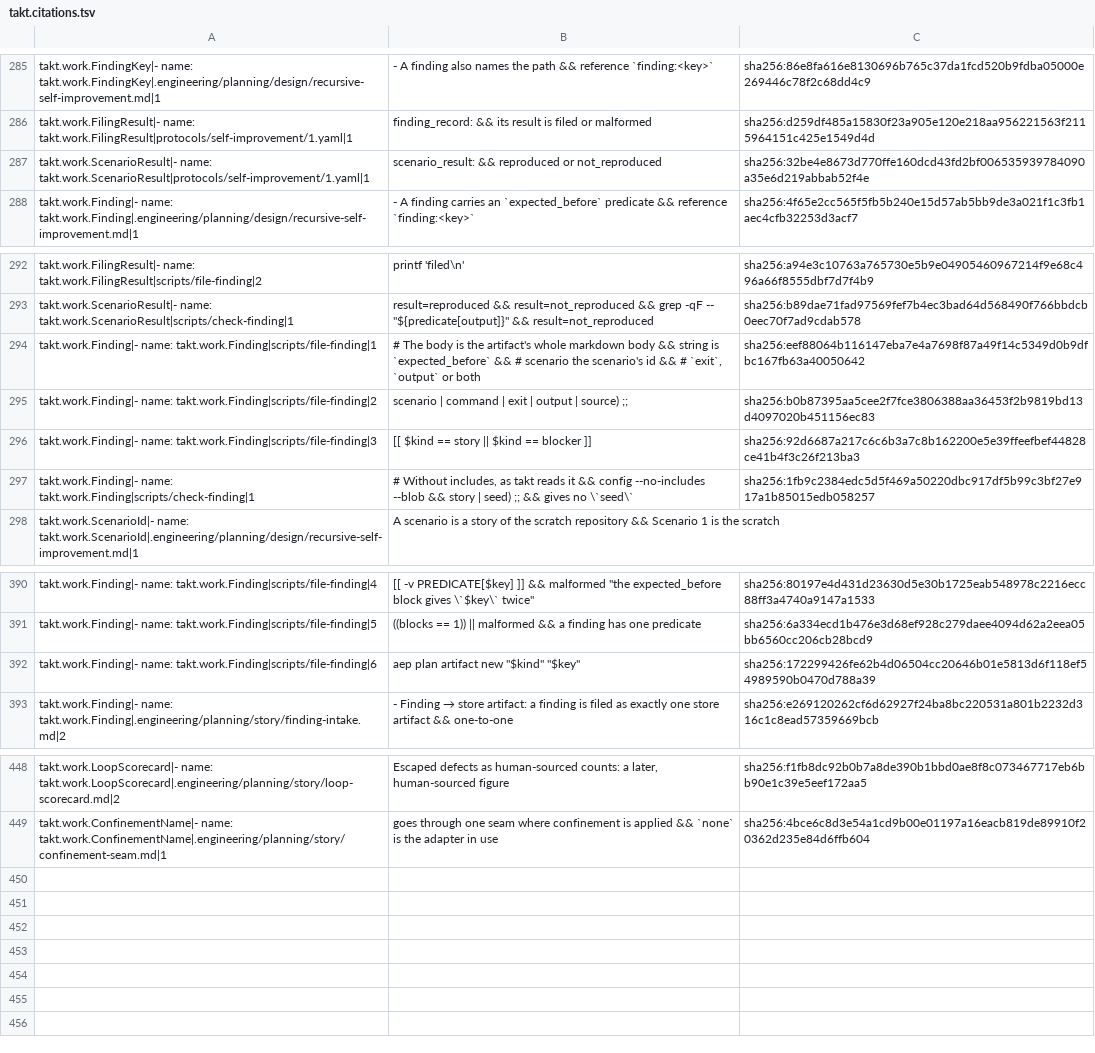
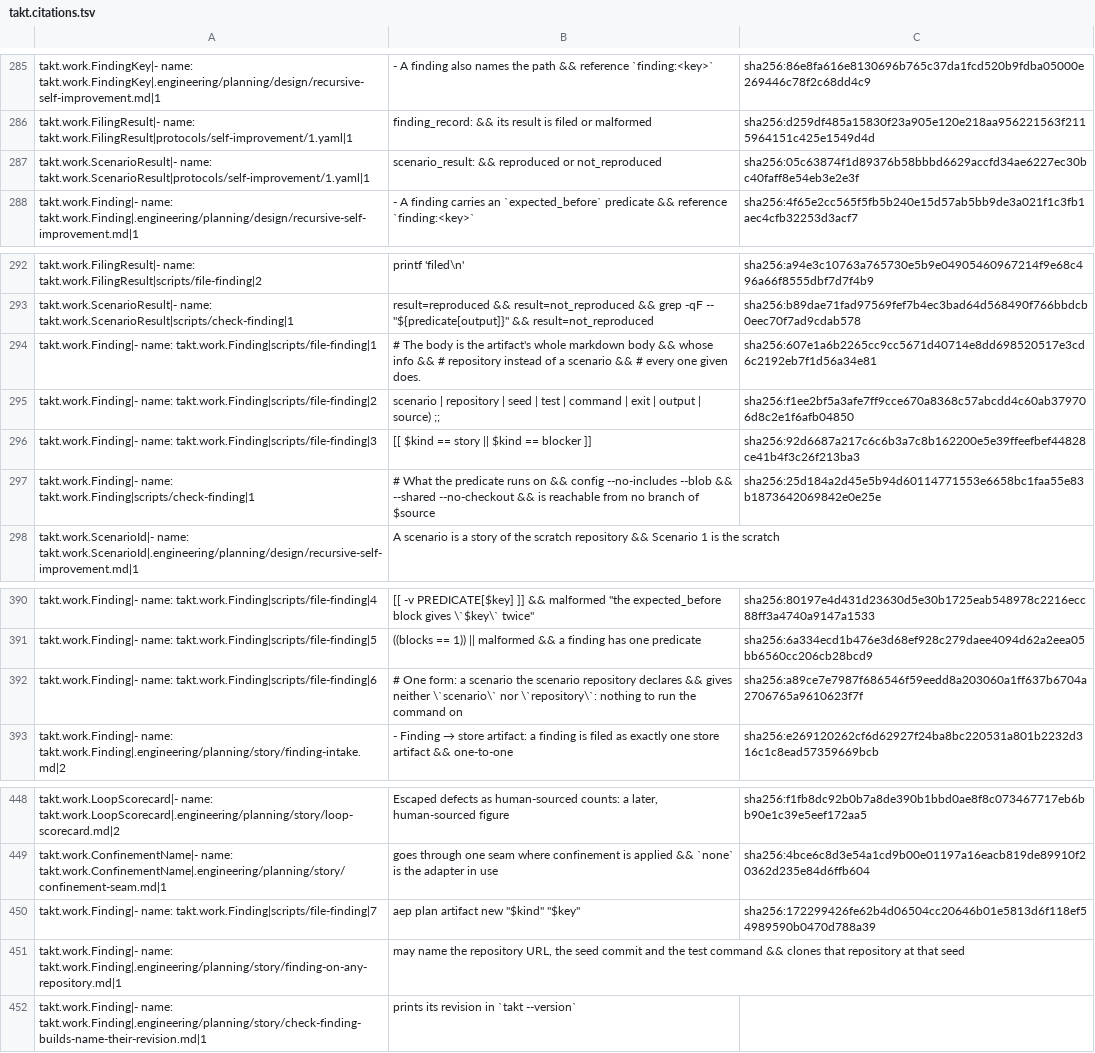
Before and after one commit to beyond10x/takt, a TSV file: ess/domains/takt.citations.tsv, drawn as a sheet; only a part is shown, gaps mark what is left out.

```diff
--- a/ess/domains/takt.citations.tsv
+++ b/ess/domains/takt.citations.tsv
@@ -298,3 +298,3 @@ takt.work.FindingKey|- name: takt.work.FindingKey|.engineering/planning/design/r
 takt.work.FilingResult|- name: takt.work.FilingResult|protocols/self-improvement/1.yaml|1	finding_record: && its result is filed or malformed	sha256:d259df485a15830f23a905e120e218aa956221563f2115964151c425e1549d4d
-takt.work.ScenarioResult|- name: takt.work.ScenarioResult|protocols/self-improvement/1.yaml|1	scenario_result: && reproduced or not_reproduced	sha256:32be4e8673d770ffe160dcd43fd2bf006535939784090a35e6d219abbab52f4e
+takt.work.ScenarioResult|- name: takt.work.ScenarioResult|protocols/self-improvement/1.yaml|1	scenario_result: && reproduced or not_reproduced	sha256:05c63874f1d89376b58bbbd6629accfd34ae6227ec30bc40faff8e54eb3e2e3f
 takt.work.Finding|- name: takt.work.Finding|.engineering/planning/design/recursive-self-improvement.md|1	- A finding carries an `expected_before` predicate && reference `finding:<key>`	sha256:4f65e2cc565f5fb5b240e15d57ab5bb9de3a021f1c3fb1aec4cfb32253d3acf7
@@ -305,6 +305,6 @@ takt.work.FilingResult|- name: takt.work.FilingResult|scripts/file-finding|2	pri
 takt.work.ScenarioResult|- name: takt.work.ScenarioResult|scripts/check-finding|1	result=reproduced && result=not_reproduced && grep -qF -- "${predicate[output]}" && result=not_reproduced	sha256:b89dae71fad97569fef7b4ec3bad64d568490f766bbdcb0eec70f7ad9cdab578
-takt.work.Finding|- name: takt.work.Finding|scripts/file-finding|1	# The body is the artifact's whole markdown body && string is `expected_before` && #   scenario  the scenario's id && # `exit`, `output` or both	sha256:eef88064b116147eba7e4a7698f87a49f14c5349d0b9dfbc167fb63a40050642
-takt.work.Finding|- name: takt.work.Finding|scripts/file-finding|2	scenario | command | exit | output | source) ;;	sha256:b0b87395aa5cee2f7fce3806388aa36453f2b9819bd13d4097020b451156ec83
+takt.work.Finding|- name: takt.work.Finding|scripts/file-finding|1	# The body is the artifact's whole markdown body && whose info && #   repository  instead of a scenario && # every one given does.	sha256:607e1a6b2265cc9cc5671d40714e8dd698520517e3cd6c2192eb7f1d56a34e81
+takt.work.Finding|- name: takt.work.Finding|scripts/file-finding|2	scenario | repository | seed | test | command | exit | output | source) ;;	sha256:f1ee2bf5a3afe7ff9cce670a8368c57abcdd4c60ab379706d8c2e1f6afb04850
 takt.work.Finding|- name: takt.work.Finding|scripts/file-finding|3	[[ $kind == story || $kind == blocker ]]	sha256:92d6687a217c6c6b3a7c8b162200e5e39ffeefbef44828ce41b4f3c26f213ba3
-takt.work.Finding|- name: takt.work.Finding|scripts/check-finding|1	# Without includes, as takt reads it && config --no-includes --blob && story | seed) ;; && gives no \`seed\`	sha256:1fb9c2384edc5d5f469a50220dbc917df5b99c3bf27e917a1b85015edb058257
+takt.work.Finding|- name: takt.work.Finding|scripts/check-finding|1	# What the predicate runs on && config --no-includes --blob && --shared --no-checkout && is reachable from no branch of $source	sha256:25d184a2d45e5b94d60114771553e6658bc1faa55e83b1873642069842e0e25e
 takt.work.ScenarioId|- name: takt.work.ScenarioId|.engineering/planning/design/recursive-self-improvement.md|1	A scenario is a story of the scratch repository && Scenario 1 is the scratch
@@ -403,3 +403,3 @@ takt.work.Finding|- name: takt.work.Finding|scripts/file-finding|4	[[ -v PREDICA
 takt.work.Finding|- name: takt.work.Finding|scripts/file-finding|5	((blocks == 1)) || malformed && a finding has one predicate	sha256:6a334ecd1b476e3d68ef928c279daee4094d62a2eea05bb6560cc206cb28bcd9
-takt.work.Finding|- name: takt.work.Finding|scripts/file-finding|6	aep plan artifact new "$kind" "$key"	sha256:172299426fe62b4d06504cc20646b01e5813d6f118ef54989590b0470d788a39
+takt.work.Finding|- name: takt.work.Finding|scripts/file-finding|6	# One form: a scenario the scenario repository declares && gives neither \`scenario\` nor \`repository\`: nothing to run the command on	sha256:a89ce7e7987f686546f59eedd8a203060a1ff637b6704a2706765a9610623f7f
 takt.work.Finding|- name: takt.work.Finding|.engineering/planning/story/finding-intake.md|2	- Finding → store artifact: a finding is filed as exactly one store artifact && one-to-one	sha256:e269120262cf6d62927f24ba8bc220531a801b2232d316c1c8ead57359669bcb
@@ -462 +462,4 @@ takt.work.LoopScorecard|- name: takt.work.LoopScorecard|.engineering/planning/st
 takt.work.ConfinementName|- name: takt.work.ConfinementName|.engineering/planning/story/confinement-seam.md|1	goes through one seam where confinement is applied && `none` is the adapter in use	sha256:4bce6c8d3e54a1cd9b00e01197a16eacb819de89910f20362d235e84d6ffb604
+takt.work.Finding|- name: takt.work.Finding|scripts/file-finding|7	aep plan artifact new "$kind" "$key"	sha256:172299426fe62b4d06504cc20646b01e5813d6f118ef54989590b0470d788a39
+takt.work.Finding|- name: takt.work.Finding|.engineering/planning/story/finding-on-any-repository.md|1	may name the repository URL, the seed commit and the test command && clones that repository at that seed
+takt.work.Finding|- name: takt.work.Finding|.engineering/planning/story/check-finding-builds-name-their-revision.md|1	prints its revision in `takt --version`
```
Also changed, not shown: 6 other files.
